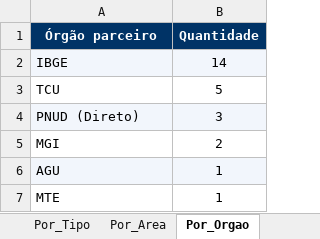
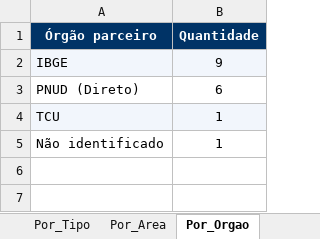
Before and after one commit to jorgel-mendes/analise-editais, an Excel workbook: analise_editais_pnud.xlsx, sheet Por_Orgao, drawn as a sheet; values as stored, in another font and other column widths than the file's, no borders; removed rows and columns are numbered as before the commit, all else as after; the diff names each change by its address in the sheet, - before the commit and + after, or states it on an @@ line.

```diff
--- a/analise_editais_pnud.xlsx (sheet Por_Orgao)
+++ b/analise_editais_pnud.xlsx (sheet Por_Orgao)
-B2 (Quantidade): 14
+B2 (Quantidade): 9
-row 3: TCU | 5
-A3:B3 fill: #F2F6FC
+A3:B3 fill: none
-B3 (Quantidade): 3
+B3 (Quantidade): 6
-row 5: MGI | 2
-A4 (Órgão parceiro): AGU
+A4 (Órgão parceiro): TCU
-A5 (Órgão parceiro): MTE
+A5 (Órgão parceiro): Não identificado
```
Also changed, not shown: sheet Editais, sheet Por_Area, sheet Resumo, sheet Por_Tipo, sheet Por_Perfil, sheet Perfis, 4 other files.
